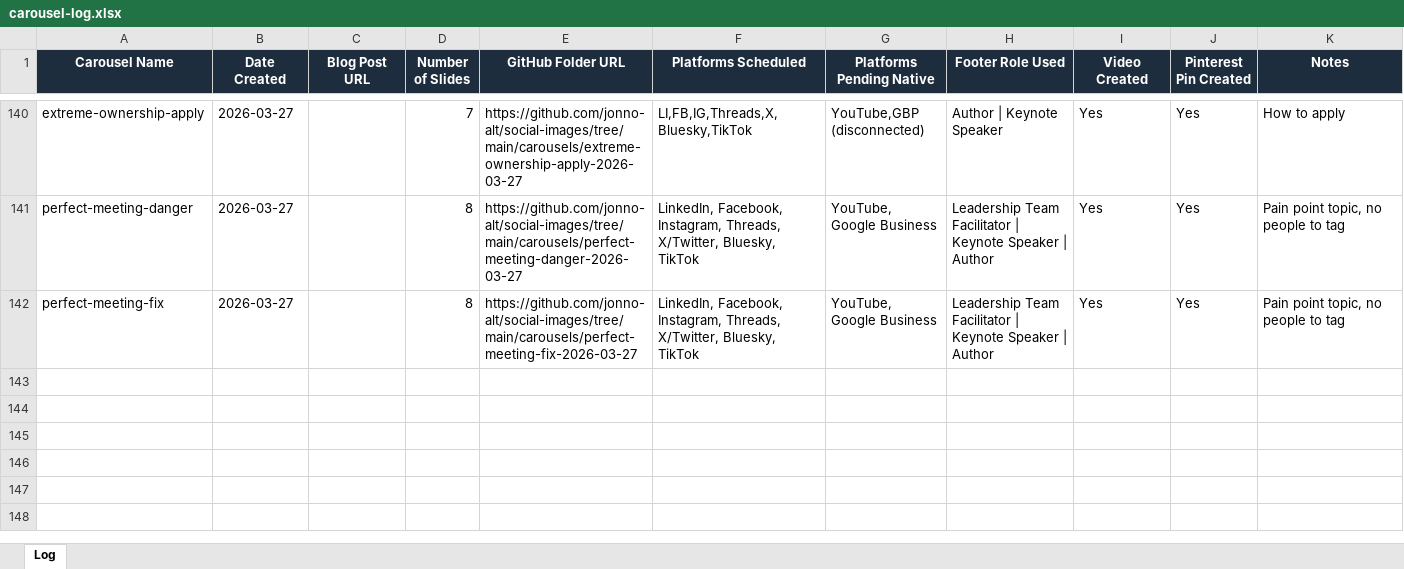
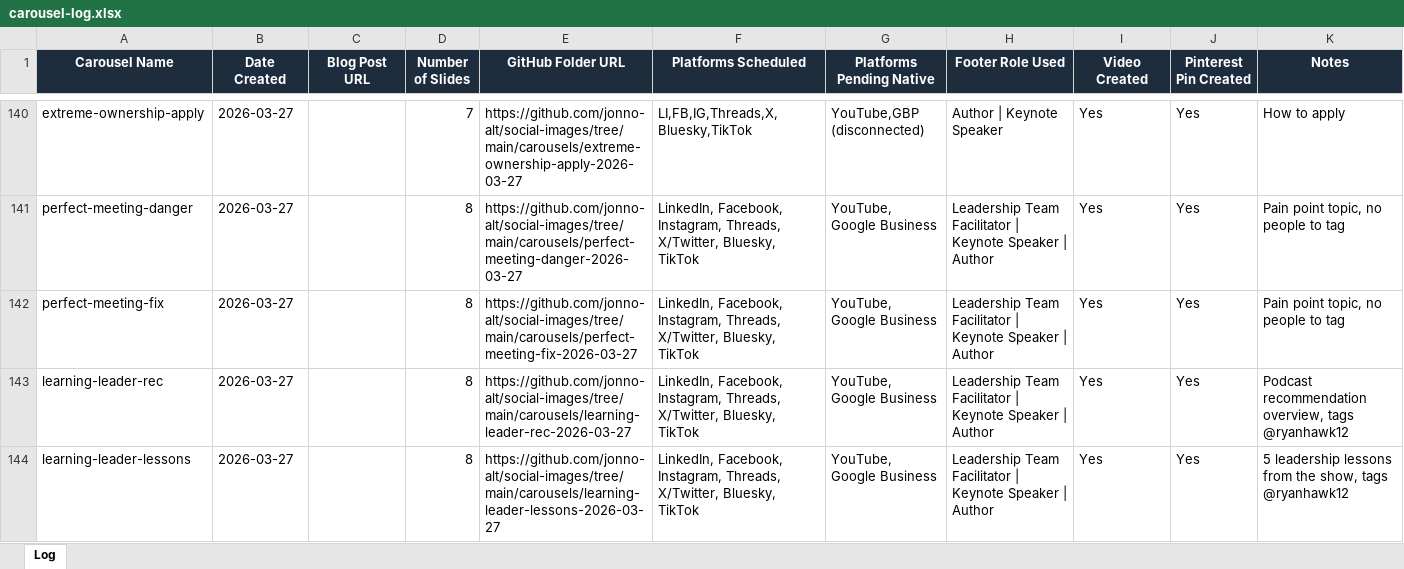
Before and after one commit to jonno-alt/social-images, an Excel workbook: data/carousel-workflow/carousel-log.xlsx, sheet Log, drawn as a sheet; only a part is shown, gaps mark what is left out; values as stored, in another font and other column widths than the file's, no borders; the diff names each change by its address in the sheet, - before the commit and + after, or states it on an @@ line.

Commit message:
Update carousel-log - Topic 4 Learning Leader

```diff
--- a/data/carousel-workflow/carousel-log.xlsx (sheet Log)
+++ b/data/carousel-workflow/carousel-log.xlsx (sheet Log)
+row 143: learning-leader-rec | 2026-03-27 |  | 8 | https://github.com/jonno-alt/social-images/tree/main/carousels/learning-leader-rec-2026-03-27 | LinkedIn, Facebook, Instagram, Threads, X/Twitter, Bluesky, TikTok | YouTube, Google Business | Leadership Team Facilitator | Keynote Speaker | Author | Yes | Yes | Podcast recommendation overview, tags @ryanhawk12
+row 144: learning-leader-lessons | 2026-03-27 |  | 8 | https://github.com/jonno-alt/social-images/tree/main/carousels/learning-leader-lessons-2026-03-27 | LinkedIn, Facebook, Instagram, Threads, X/Twitter, Bluesky, TikTok | YouTube, Google Business | Leadership Team Facilitator | Keynote Speaker | Author | Yes | Yes | 5 leadership lessons from the show, tags @ryanhawk12
```
